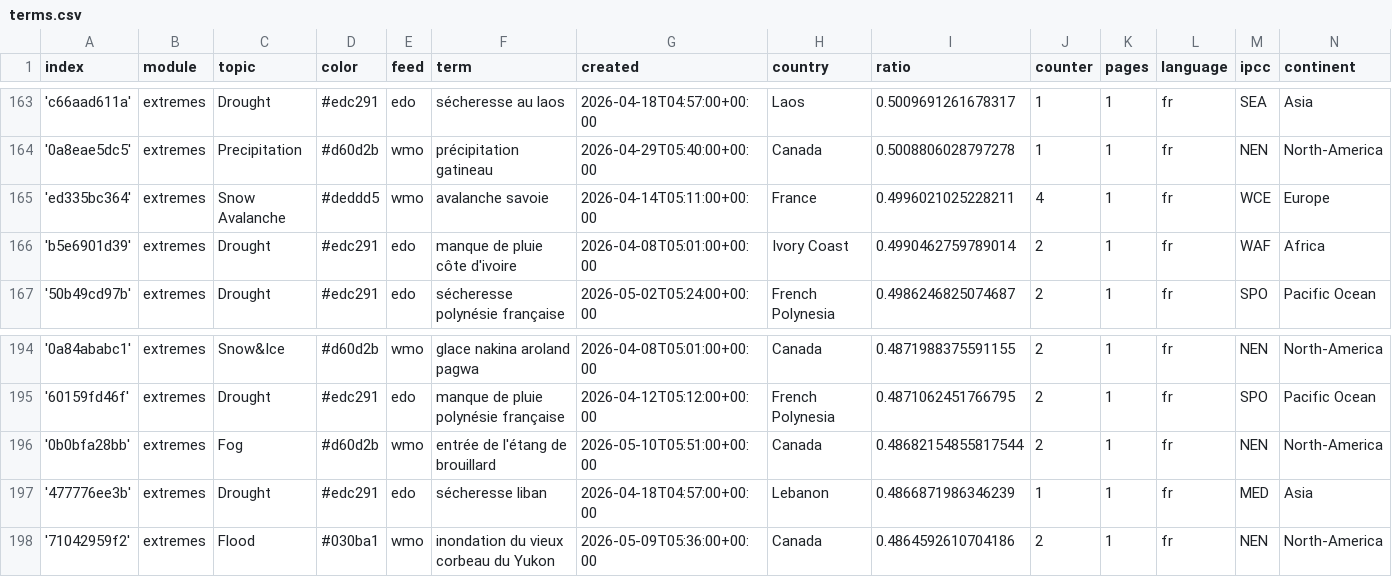
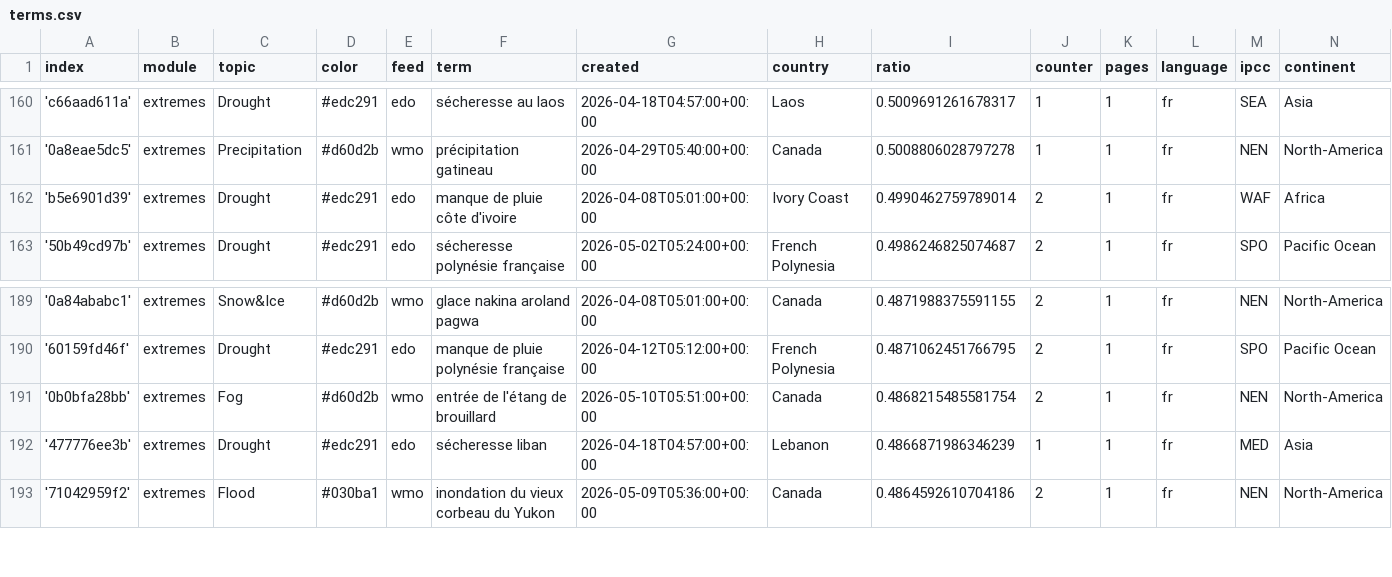
Before and after one commit to TinoH91news/frenchExtremes, a CSV file: terms.csv, drawn as a sheet; only a part is shown, gaps mark what is left out; the diff covers the shown part only.

```diff
--- a/terms.csv
+++ b/terms.csv
@@ -164,3 +161,2 @@ index,module,topic,color,feed,term,created,country,ratio,counter,pages,language,
 '0a8eae5dc5',extremes,Precipitation,#d60d2b,wmo,précipitation gatineau,2026-04-29T05:40:00+00:00,Canada,0.5008806028797278,1,1,fr,NEN,North-America
-'ed335bc364',extremes,Snow Avalanche,#deddd5,wmo,avalanche savoie,2026-04-14T05:11:00+00:00,France,0.4996021025228211,4,1,fr,WCE,Europe
 'b5e6901d39',extremes,Drought,#edc291,edo,manque de pluie côte d'ivoire,2026-04-08T05:01:00+00:00,Ivory Coast,0.4990462759789014,2,1,fr,WAF,Africa
@@ -195,3 +190,3 @@ index,module,topic,color,feed,term,created,country,ratio,counter,pages,language,
 '60159fd46f',extremes,Drought,#edc291,edo,manque de pluie polynésie française,2026-04-12T05:12:00+00:00,French Polynesia,0.4871062451766795,2,1,fr,SPO,Pacific Ocean
-'0b0bfa28bb',extremes,Fog,#d60d2b,wmo,entrée de l'étang de brouillard,2026-05-10T05:51:00+00:00,Canada,0.48682154855817544,2,1,fr,NEN,North-America
+'0b0bfa28bb',extremes,Fog,#d60d2b,wmo,entrée de l'étang de brouillard,2026-05-10T05:51:00+00:00,Canada,0.4868215485581754,2,1,fr,NEN,North-America
 '477776ee3b',extremes,Drought,#edc291,edo,sécheresse liban,2026-04-18T04:57:00+00:00,Lebanon,0.4866871986346239,1,1,fr,MED,Asia
```
Also changed, not shown: 1 added row, 5 removed rows and 2 edited cells elsewhere in this file.
